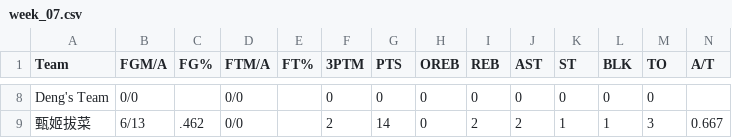
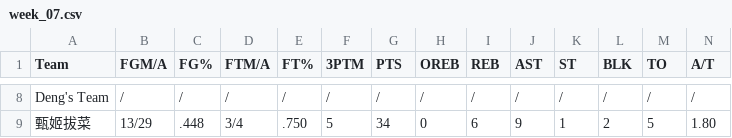
Before and after one commit to williamww19/fantasy, a CSV file: data/league_6315/weekly_stats/week_07.csv, drawn as a sheet; only a part is shown, gaps mark what is left out; the diff covers the shown part only; the diff names each change by its address in the sheet, - before the commit and + after, or states it on an @@ line.

```diff
--- a/data/league_6315/weekly_stats/week_07.csv
+++ b/data/league_6315/weekly_stats/week_07.csv
-B8 (FGM/A): 0/0
+B8 (FGM/A): /
-C8 (FG%): (empty)
+C8 (FG%): /
-D8 (FTM/A): 0/0
+D8 (FTM/A): /
-E8 (FT%): (empty)
+E8 (FT%): /
-F8 (3PTM): 0
+F8 (3PTM): /
-G8 (PTS): 0
+G8 (PTS): /
-H8 (OREB): 0
+H8 (OREB): /
-I8 (REB): 0
+I8 (REB): /
-J8 (AST): 0
+J8 (AST): /
-K8 (ST): 0
+K8 (ST): /
-L8 (BLK): 0
+L8 (BLK): /
-M8 (TO): 0
+M8 (TO): /
-N8 (A/T): (empty)
+N8 (A/T): /
-B9 (FGM/A): 6/13
+B9 (FGM/A): 13/29
-C9 (FG%): .462
+C9 (FG%): .448
-D9 (FTM/A): 0/0
+D9 (FTM/A): 3/4
-E9 (FT%): (empty)
+E9 (FT%): .750
-F9 (3PTM): 2
+F9 (3PTM): 5
-G9 (PTS): 14
+G9 (PTS): 34
-I9 (REB): 2
+I9 (REB): 6
-J9 (AST): 2
+J9 (AST): 9
-L9 (BLK): 1
+L9 (BLK): 2
-M9 (TO): 3
+M9 (TO): 5
-N9 (A/T): 0.667
+N9 (A/T): 1.80
```
Also changed, not shown: 134 edited cells elsewhere in this file, 2 other files.
